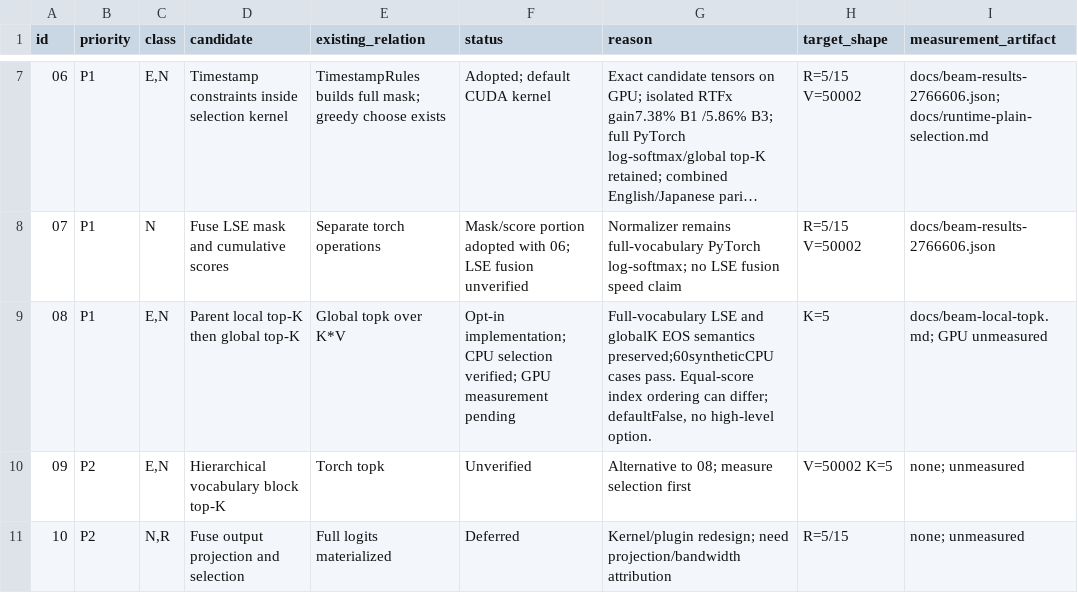
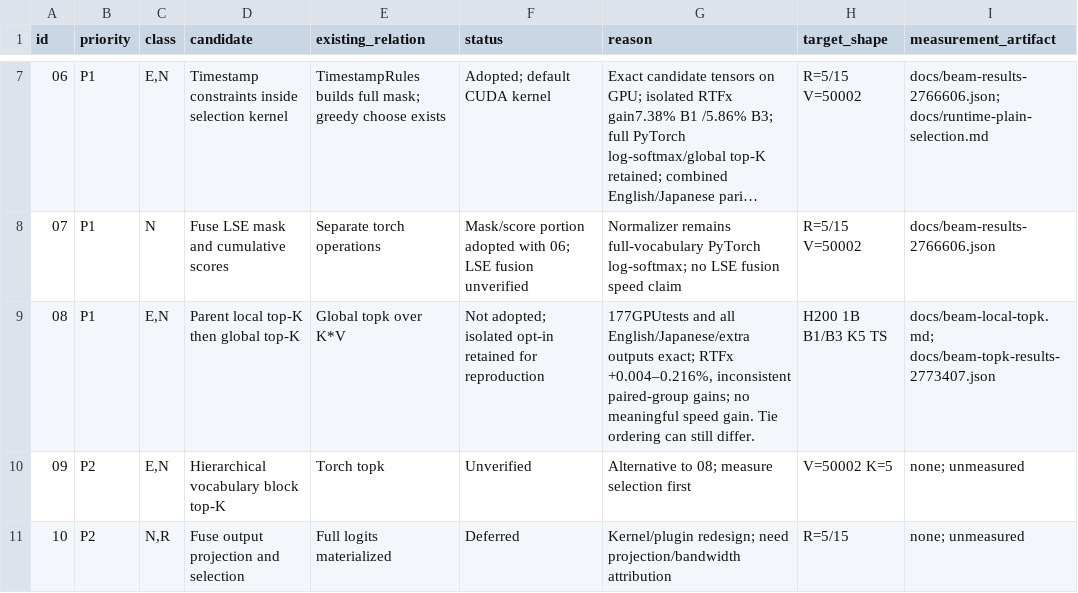
Before and after one commit to Wataru-Nakata/owsm-trt, a TSV file: docs/beam-candidates.tsv, drawn as a sheet; only a part is shown, gaps mark what is left out; long unchanged cells end in ….

Commit message:
Reject local beam top-k after exact but performance-neutral GPU comparison

```diff
--- a/docs/beam-candidates.tsv
+++ b/docs/beam-candidates.tsv
@@ -8,3 +8,3 @@ id	priority	class	candidate	existing_relation	status	reason	target_shape	measure
 07	P1	N	Fuse LSE mask and cumulative scores	Separate torch operations	Mask/score portion adopted with 06; LSE fusion unverified	Normalizer remains full-vocabulary PyTorch log-softmax; no LSE fusion speed claim	R=5/15 V=50002	docs/beam-results-2766606.json
-08	P1	E,N	Parent local top-K then global top-K	Global topk over K*V	Opt-in implementation; CPU selection verified; GPU measurement pending	Full-vocabulary LSE and globalK EOS semantics preserved;60syntheticCPU cases pass. Equal-score index ordering can differ; defaultFalse, no high-level option.	K=5	docs/beam-local-topk.md; GPU unmeasured
+08	P1	E,N	Parent local top-K then global top-K	Global topk over K*V	Not adopted; isolated opt-in retained for reproduction	177GPUtests and all English/Japanese/extra outputs exact; RTFx +0.004–0.216%, inconsistent paired-group gains; no meaningful speed gain. Tie ordering can still differ.	H200 1B B1/B3 K5 TS	docs/beam-local-topk.md; docs/beam-topk-results-2773407.json
 09	P2	E,N	Hierarchical vocabulary block top-K	Torch topk	Unverified	Alternative to 08; measure selection first	V=50002 K=5	none; unmeasured
```
Also changed, not shown: 2 other files.
